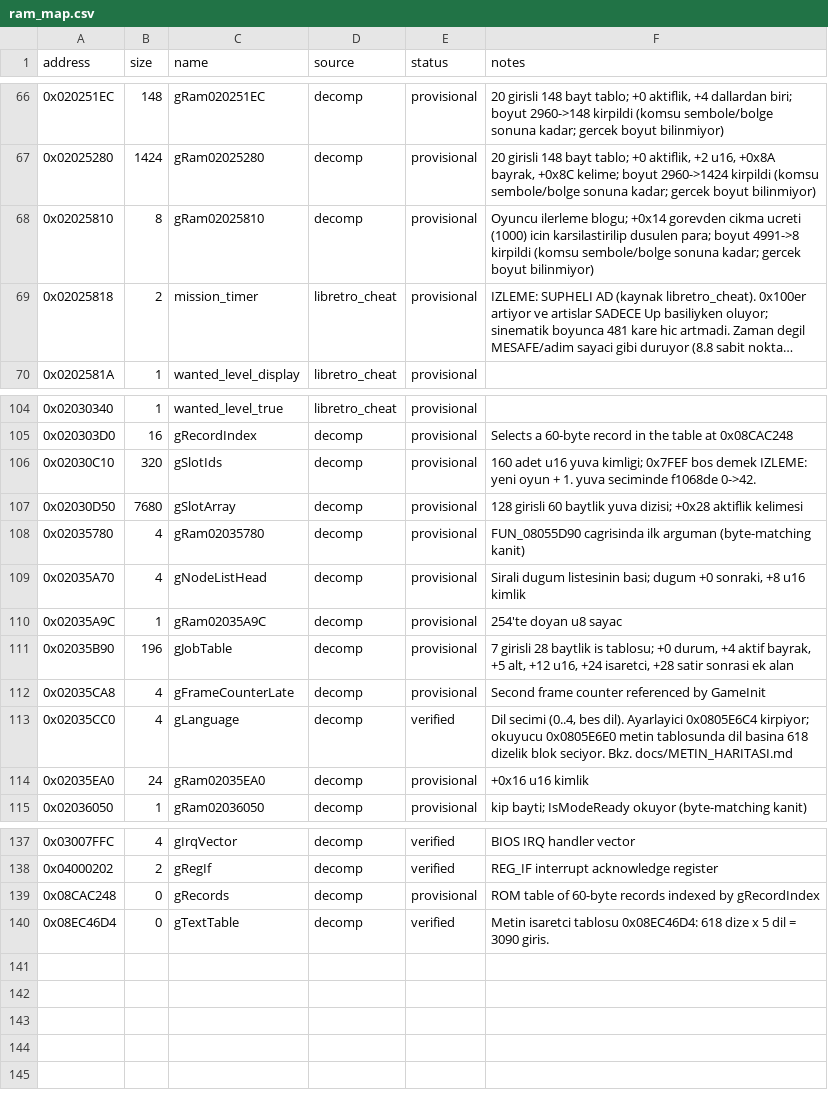
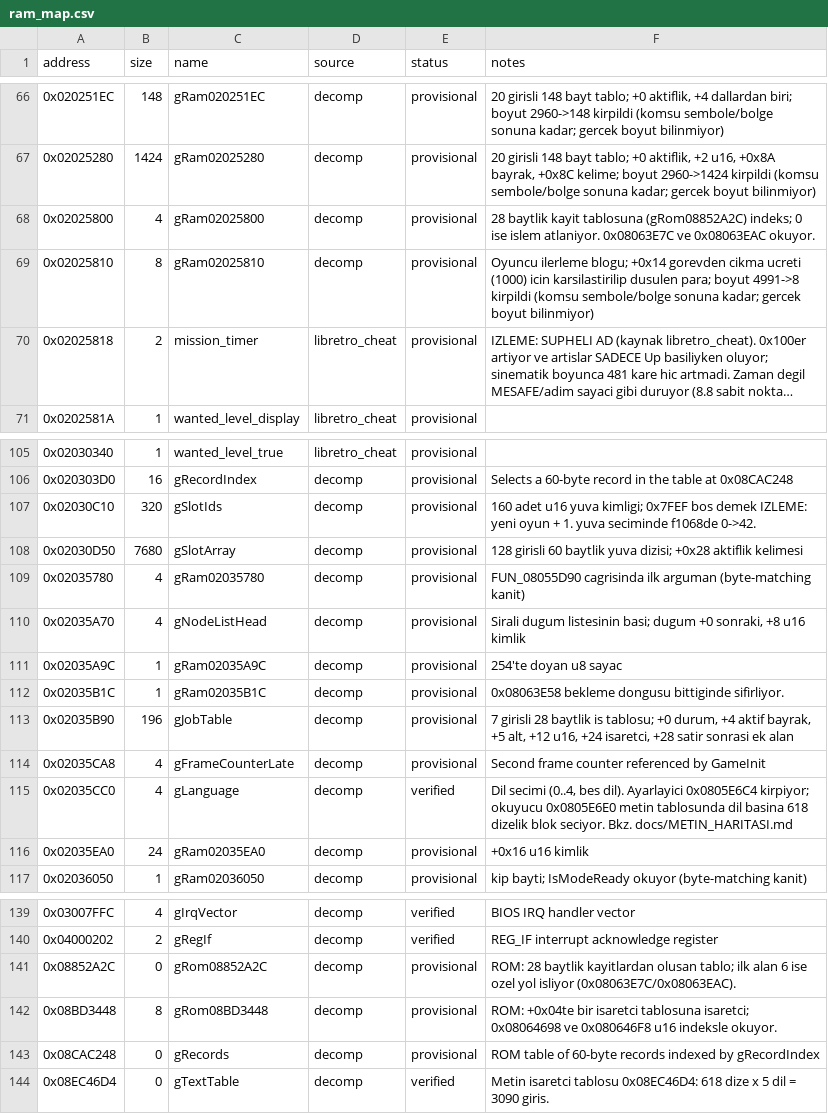
Before and after one commit to ahm3texe/gta-advance, a CSV file: data/ram_map.csv, drawn as a sheet; only a part is shown, gaps mark what is left out; long unchanged cells end in ….

Commit message:
Metin komsulugu: 7 fonksiyon eslesti (2 sarmalayici, 3 kanca, 2 glif tablosu erisimcisi)

```diff
--- a/data/ram_map.csv
+++ b/data/ram_map.csv
@@ -67,2 +67,3 @@ address,size,name,source,status,notes
 0x02025280,1424,gRam02025280,decomp,provisional,"20 girisli 148 bayt tablo; +0 aktiflik, +2 u16, +0x8A bayrak, +0x8C kelime; boyut 2960->1424 kirpildi (komsu sembole/bolge sonuna kadar; gercek boyut bilinmiyor)"
+0x02025800,4,gRam02025800,decomp,provisional,28 baytlik kayit tablosuna (gRom08852A2C) indeks; 0 ise islem atlaniyor. 0x08063E7C ve 0x08063EAC okuyor.
 0x02025810,8,gRam02025810,decomp,provisional,Oyuncu ilerleme blogu; +0x14 gorevden cikma ucreti (1000) icin karsilastirilip dusulen para; boyut 4991->8 kirpildi (komsu sembole/bolge sonuna kadar; gercek boyut bilinmiyor)
@@ -110,2 +111,3 @@ address,size,name,source,status,notes
 0x02035A9C,1,gRam02035A9C,decomp,provisional,254'te doyan u8 sayac
+0x02035B1C,1,gRam02035B1C,decomp,provisional,0x08063E58 bekleme dongusu bittiginde sifirliyor.
 0x02035B90,196,gJobTable,decomp,provisional,"7 girisli 28 baytlik is tablosu; +0 durum, +4 aktif bayrak, +5 alt, +12 u16, +24 isaretci, +28 satir sonrasi ek alan"
@@ -138,2 +140,4 @@ address,size,name,source,status,notes
 0x04000202,2,gRegIf,decomp,verified,REG_IF interrupt acknowledge register
+0x08852A2C,0,gRom08852A2C,decomp,provisional,ROM: 28 baytlik kayitlardan olusan tablo; ilk alan 6 ise ozel yol isliyor (0x08063E7C/0x08063EAC).
+0x08BD3448,8,gRom08BD3448,decomp,provisional,ROM: +0x04te bir isaretci tablosuna isaretci; 0x08064698 ve 0x080646F8 u16 indeksle okuyor.
 0x08CAC248,0,gRecords,decomp,provisional,ROM table of 60-byte records indexed by gRecordIndex
```
Also changed, not shown: data/functions.csv, 3 other files.
